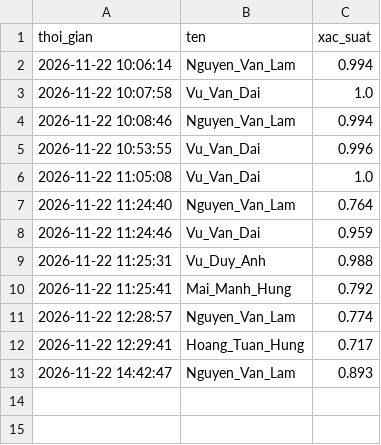
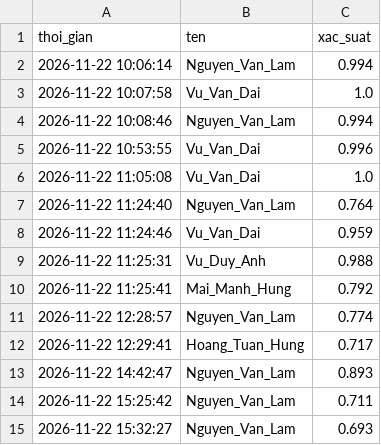
Before and after one commit to lam686080-hue/hoc_may, a CSV file: diem_danh.csv, drawn as a sheet; the diff names each change by its address in the sheet, - before the commit and + after, or states it on an @@ line.

```diff
--- a/diem_danh.csv
+++ b/diem_danh.csv
+row 14: 2026-11-22 15:25:42 | Nguyen_Van_Lam | 0.711
+row 15: 2026-11-22 15:32:27 | Nguyen_Van_Lam | 0.693
```
Also changed, not shown: 6 other files.
